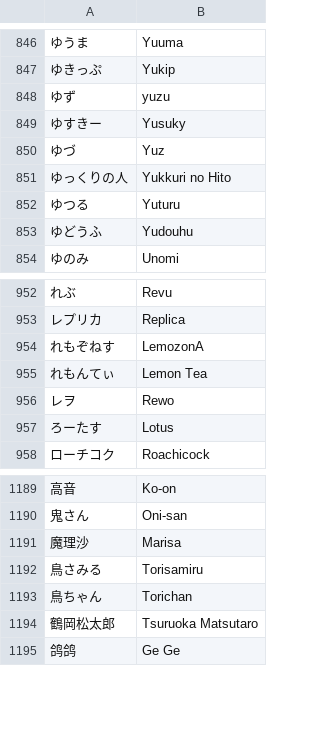
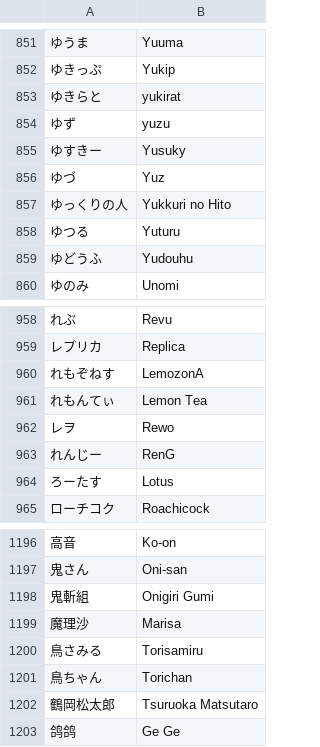
Before and after one commit to kenniky/smashgg-japanese-romanizer, a TSV file: irregular.tsv, drawn as a sheet; only a part is shown, gaps mark what is left out; the diff covers the shown part only; the diff names each change by its address in the sheet, - before the commit and + after, or states it on an @@ line.

```diff
--- a/irregular.tsv
+++ b/irregular.tsv
+row 853: ゆきらと | yukirat
+row 963: れんじー | RenG
+row 1198: 鬼斬組 | Onigiri Gumi
```
Also changed, not shown: 5 added rows elsewhere in this file.
